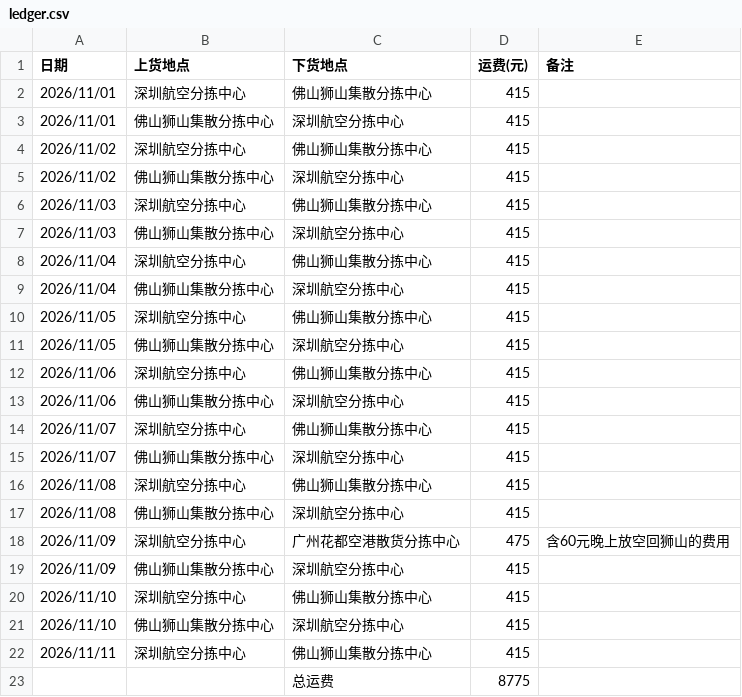
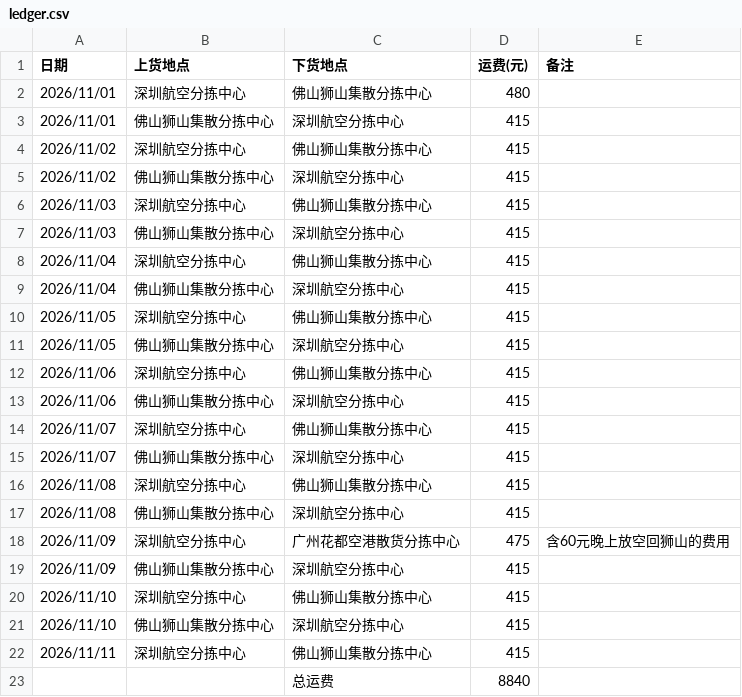
Before and after one commit to YFll/ledger, a CSV file: ledger.csv, drawn as a sheet.

Commit message:
更新台账（21 条）

```diff
--- a/ledger.csv
+++ b/ledger.csv
@@ -1,3 +1,3 @@
 日期,上货地点,下货地点,运费(元),备注
-"2026/11/01","深圳航空分拣中心","佛山狮山集散分拣中心","415",""
+"2026/11/01","深圳航空分拣中心","佛山狮山集散分拣中心","480",""
 "2026/11/01","佛山狮山集散分拣中心","深圳航空分拣中心","415",""
@@ -22,2 +22,2 @@
 "2026/11/11","深圳航空分拣中心","佛山狮山集散分拣中心","415",""
-"","","总运费","8775",""
+"","","总运费","8840",""
```
